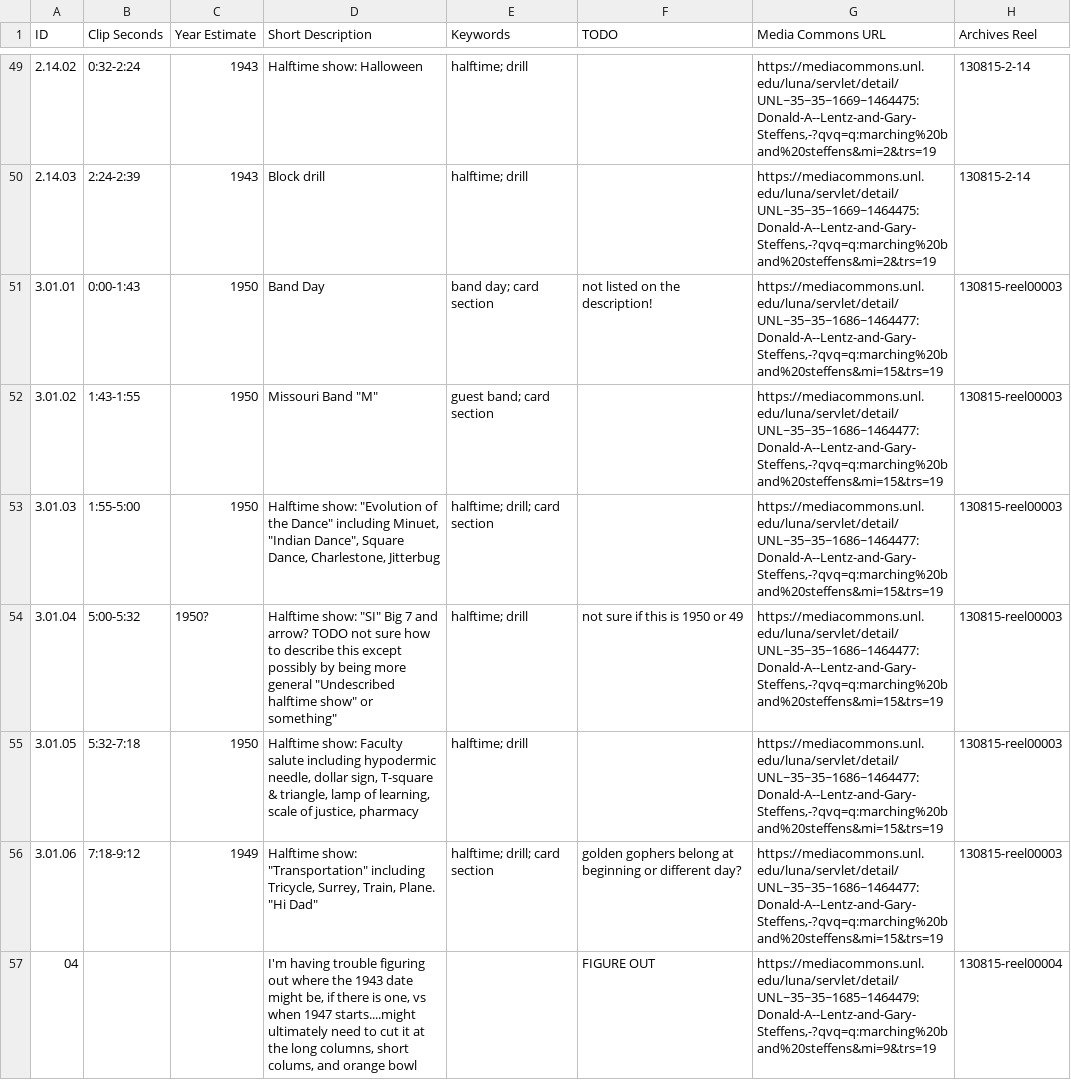
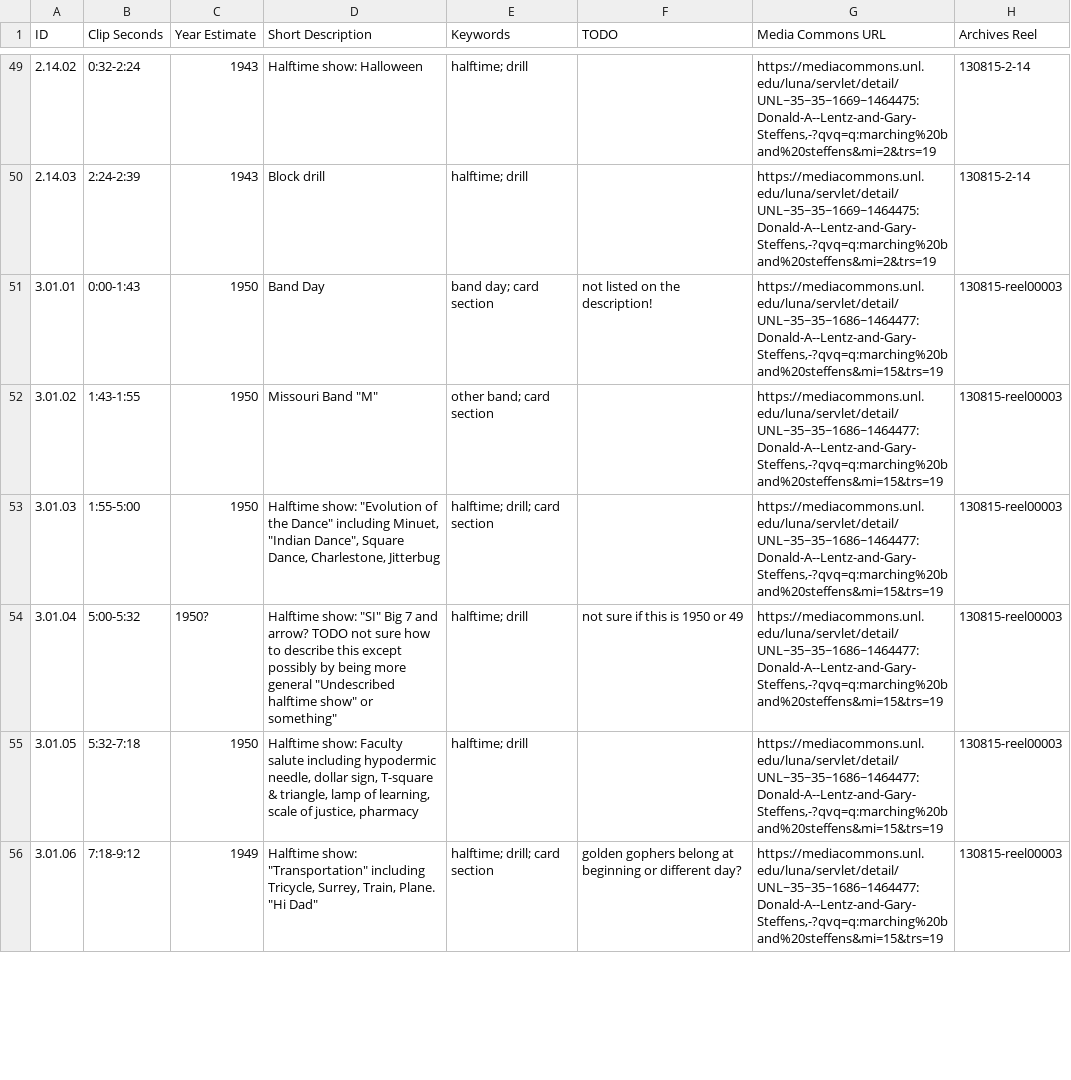
Before and after one commit to CDRH/bandhistory_middleman, a CSV file: data/clips.csv, drawn as a sheet; only a part is shown, gaps mark what is left out; the diff covers the shown part only.

Commit message:
updates keywords

```diff
--- a/data/clips.csv
+++ b/data/clips.csv
@@ -51,3 +51,3 @@ ID,Clip Seconds,Year Estimate,Short Description,Keywords,TODO,Media Commons URL,
 3.01.01,0:00-1:43,1950,Band Day,band day; card section,not listed on the description!,"https://mediacommons.unl.edu/luna/servlet/detail/UNL~35~35~1686~1464477:Donald-A--Lentz-and-Gary-Steffens,-?qvq=q:marching%20band%20steffens&mi=15&trs=19",130815-reel00003
-3.01.02,1:43-1:55,1950,"Missouri Band ""M""",guest band; card section,,"https://mediacommons.unl.edu/luna/servlet/detail/UNL~35~35~1686~1464477:Donald-A--Lentz-and-Gary-Steffens,-?qvq=q:marching%20band%20steffens&mi=15&trs=19",130815-reel00003
+3.01.02,1:43-1:55,1950,"Missouri Band ""M""",other band; card section,,"https://mediacommons.unl.edu/luna/servlet/detail/UNL~35~35~1686~1464477:Donald-A--Lentz-and-Gary-Steffens,-?qvq=q:marching%20band%20steffens&mi=15&trs=19",130815-reel00003
 3.01.03,1:55-5:00,1950,"Halftime show:  ""Evolution of the Dance"" including Minuet, ""Indian Dance"", Square Dance, Charlestone, Jitterbug",halftime; drill; card section,,"https://mediacommons.unl.edu/luna/servlet/detail/UNL~35~35~1686~1464477:Donald-A--Lentz-and-Gary-Steffens,-?qvq=q:marching%20band%20steffens&mi=15&trs=19",130815-reel00003
@@ -56,2 +56 @@ ID,Clip Seconds,Year Estimate,Short Description,Keywords,TODO,Media Commons URL,
 3.01.06,7:18-9:12,1949,"Halftime show: ""Transportation"" including Tricycle, Surrey, Train, Plane.  ""Hi Dad""",halftime; drill; card section,golden gophers belong at beginning or different day?,"https://mediacommons.unl.edu/luna/servlet/detail/UNL~35~35~1686~1464477:Donald-A--Lentz-and-Gary-Steffens,-?qvq=q:marching%20band%20steffens&mi=15&trs=19",130815-reel00003
-04,,,"I'm having trouble figuring out where the 1943 date might be, if there is one, vs when 1947 starts....might ultimately need to cut it at the long columns, short colums, and orange bowl",,FIGURE OUT,"https://mediacommons.unl.edu/luna/servlet/detail/UNL~35~35~1685~1464479:Donald-A--Lentz-and-Gary-Steffens,-?qvq=q:marching%20band%20steffens&mi=9&trs=19",130815-reel00004
```
Also changed, not shown: 2 added rows and 12 edited cells elsewhere in this file, 1 other file.
